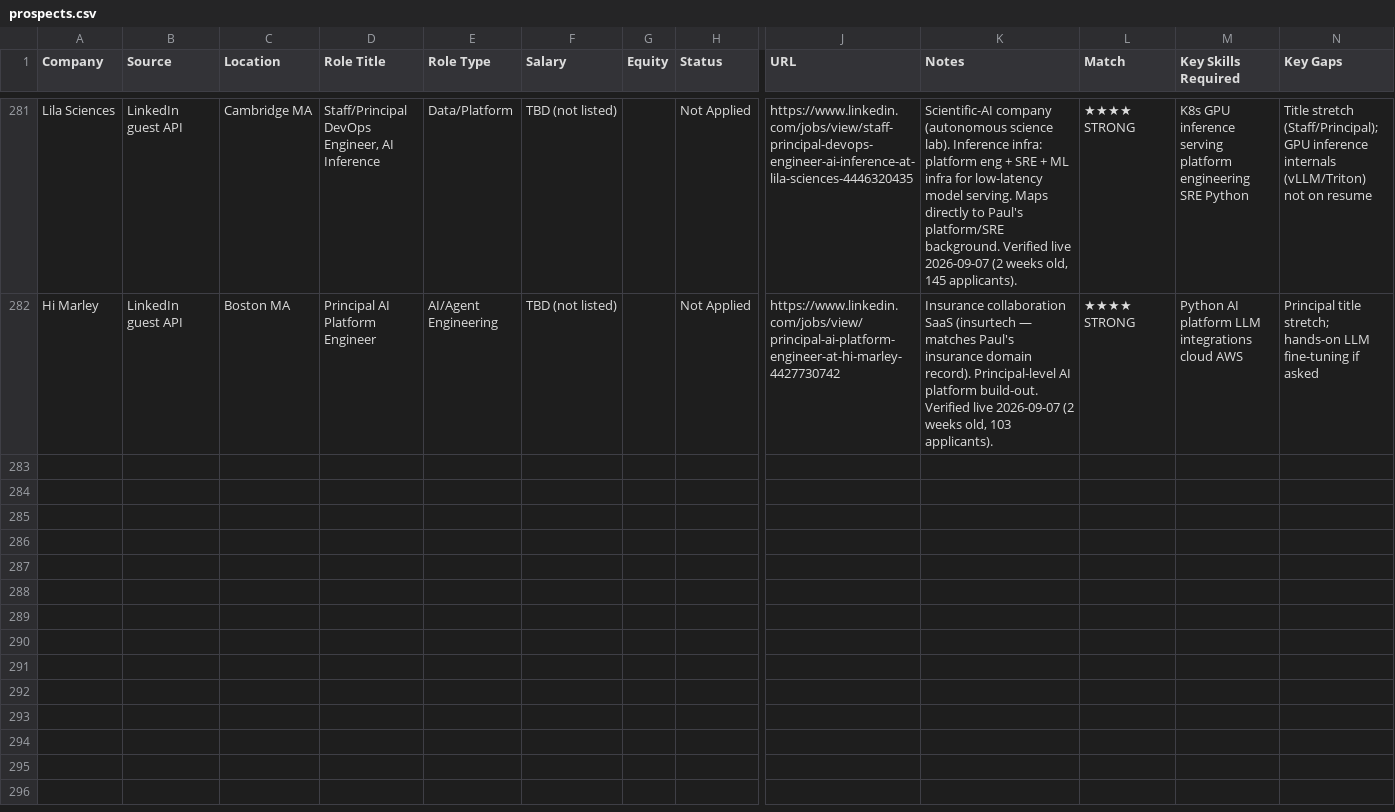
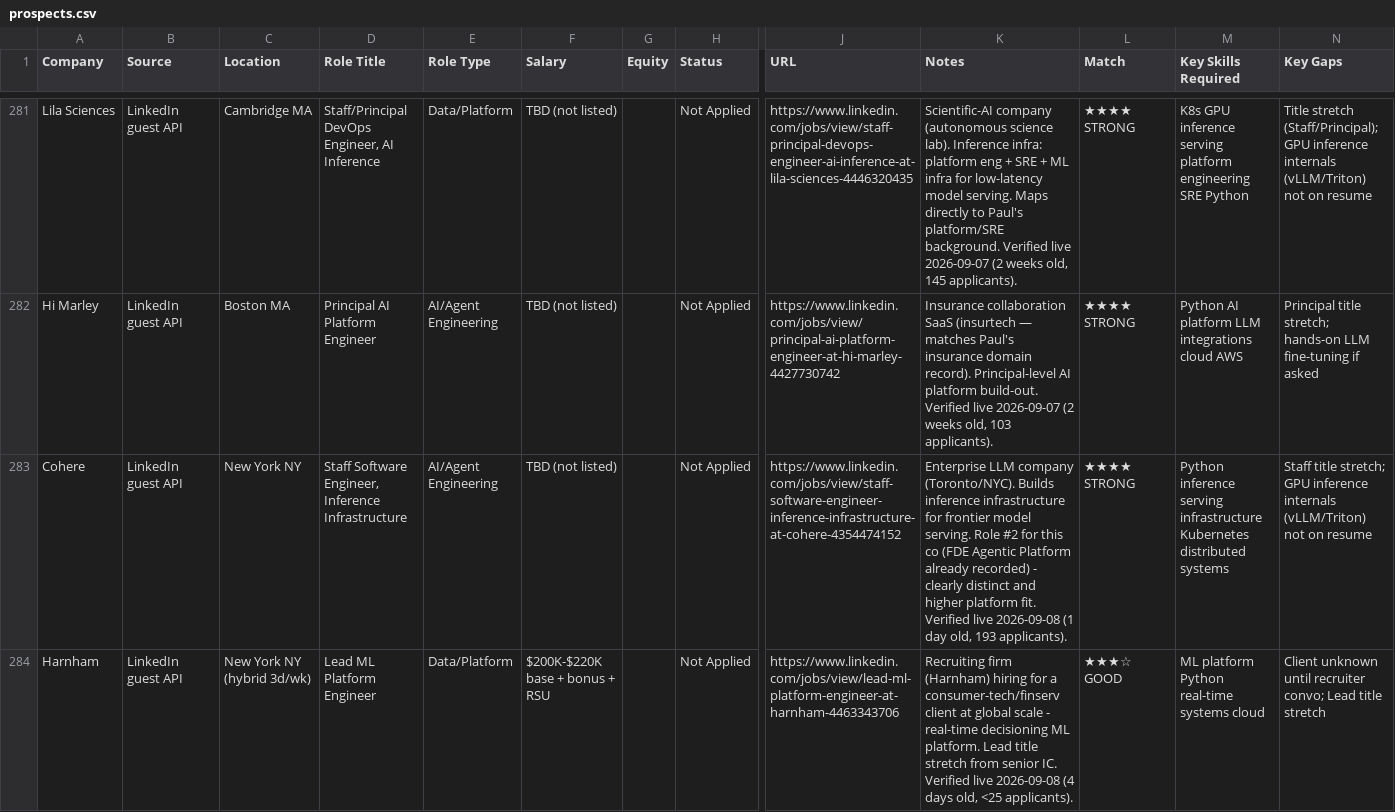
Before and after one commit to WillChangeThisLater/ai-job-search, a CSV file: applications/prospects.csv, drawn as a sheet; only a part is shown, gaps mark what is left out; rows hold the shown columns only; the diff covers the shown part only; the diff names each change by its address in the sheet, - before the commit and + after, or states it on an @@ line.

Commit message:
discovery 2026-09-08: +5 prospects (LinkedIn guest API: NYC ml-infra, Boston AI-platform, Philly AI-platform, US agent-infra)

```diff
--- a/applications/prospects.csv
+++ b/applications/prospects.csv
+row 283: Cohere | LinkedIn guest API | New York NY | Staff Software Engineer, Inference Infrastructure | AI/Agent Engineering | TBD (not listed) |  | Not Applied | https://www.linkedin.com/jobs/view/staff-software-engineer-inference-infrastructure-at-cohere-4354474152 | Enterprise LLM company (Toronto/NYC). Builds inference infrastructure for frontier model serving. Role #2 for this co (FDE Agentic Platform already recorded) - clearly distinct and higher platform fit. Verified live 2026-09-08 (1 day old, 193 applicants). | ★★★★ STRONG | Python inference serving infrastructure Kubernetes distributed systems | Staff title stretch; GPU inference internals (vLLM/Triton) not on resume
+row 284: Harnham | LinkedIn guest API | New York NY (hybrid 3d/wk) | Lead ML Platform Engineer | Data/Platform | $200K-$220K base + bonus + RSU |  | Not Applied | https://www.linkedin.com/jobs/view/lead-ml-platform-engineer-at-harnham-4463343706 | Recruiting firm (Harnham) hiring for a consumer-tech/finserv client at global scale - real-time decisioning ML platform. Lead title stretch from senior IC. Verified live 2026-09-08 (4 days old, <25 applicants). | ★★★☆ GOOD | ML platform Python real-time systems cloud | Client unknown until recruiter convo; Lead title stretch
```
Also changed, not shown: 3 added rows elsewhere in this file.
